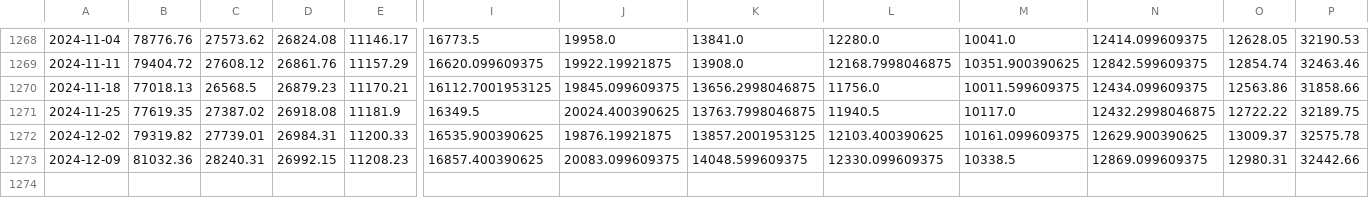
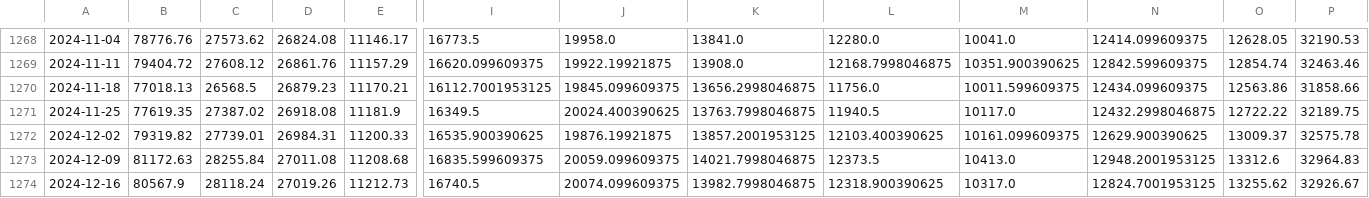
Before and after one commit to huynguyencong/huynguyencong.github.io, a CSV file: assets/data/resampled/W-MON/combine_resampled_data.csv, drawn as a sheet; only a part is shown, gaps mark what is left out; rows hold the shown columns only; the diff covers the shown part only; the diff names each change by its address in the sheet, - before the commit and + after, or states it on an @@ line.

Commit message:
Update funds data

```diff
--- a/assets/data/resampled/W-MON/combine_resampled_data.csv
+++ b/assets/data/resampled/W-MON/combine_resampled_data.csv
-B1273: 81032.36
+B1273: 81172.63
-C1273: 28240.31
+C1273: 28255.84
-D1273: 26992.15
+D1273: 27011.08
-E1273: 11208.23
+E1273: 11208.68
-I1273: 16857.400390625
+I1273: 16835.599609375
-J1273: 20083.099609375
+J1273: 20059.099609375
-K1273: 14048.599609375
+K1273: 14021.7998046875
-L1273: 12330.099609375
+L1273: 12373.5
-M1273: 10338.5
+M1273: 10413.0
-N1273: 12869.099609375
+N1273: 12948.2001953125
-O1273: 12980.31
+O1273: 13312.6
-P1273: 32442.66
+P1273: 32964.83
+row 1274: 2024-12-16 | 80567.9 | 28118.24 | 27019.26 | 11212.73 | 16740.5 | 20074.099609375 | 13982.7998046875 | 12318.900390625 | 10317.0 | 12824.7001953125 | 13255.62 | 32926.67
```
Also changed, not shown: 18 edited cells elsewhere in this file.
